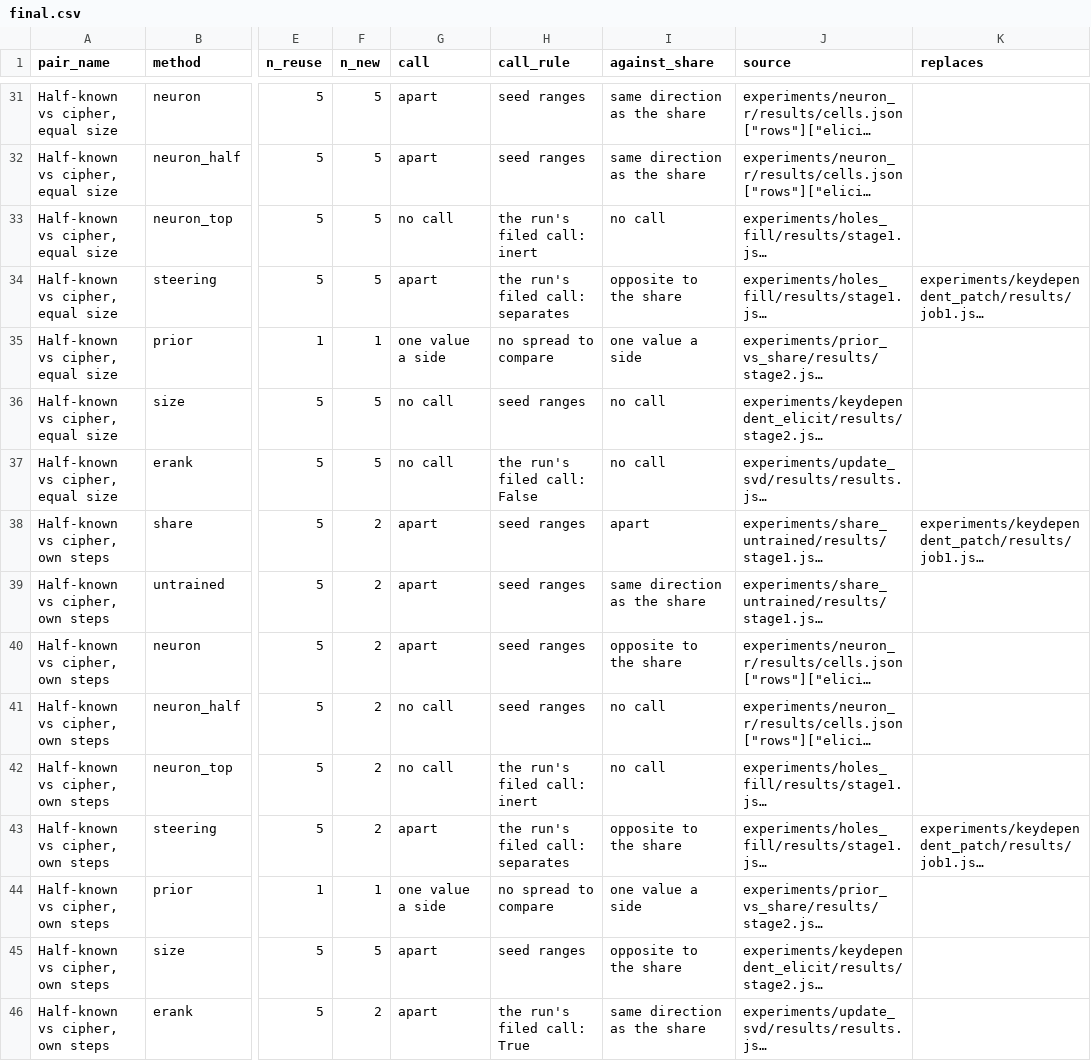
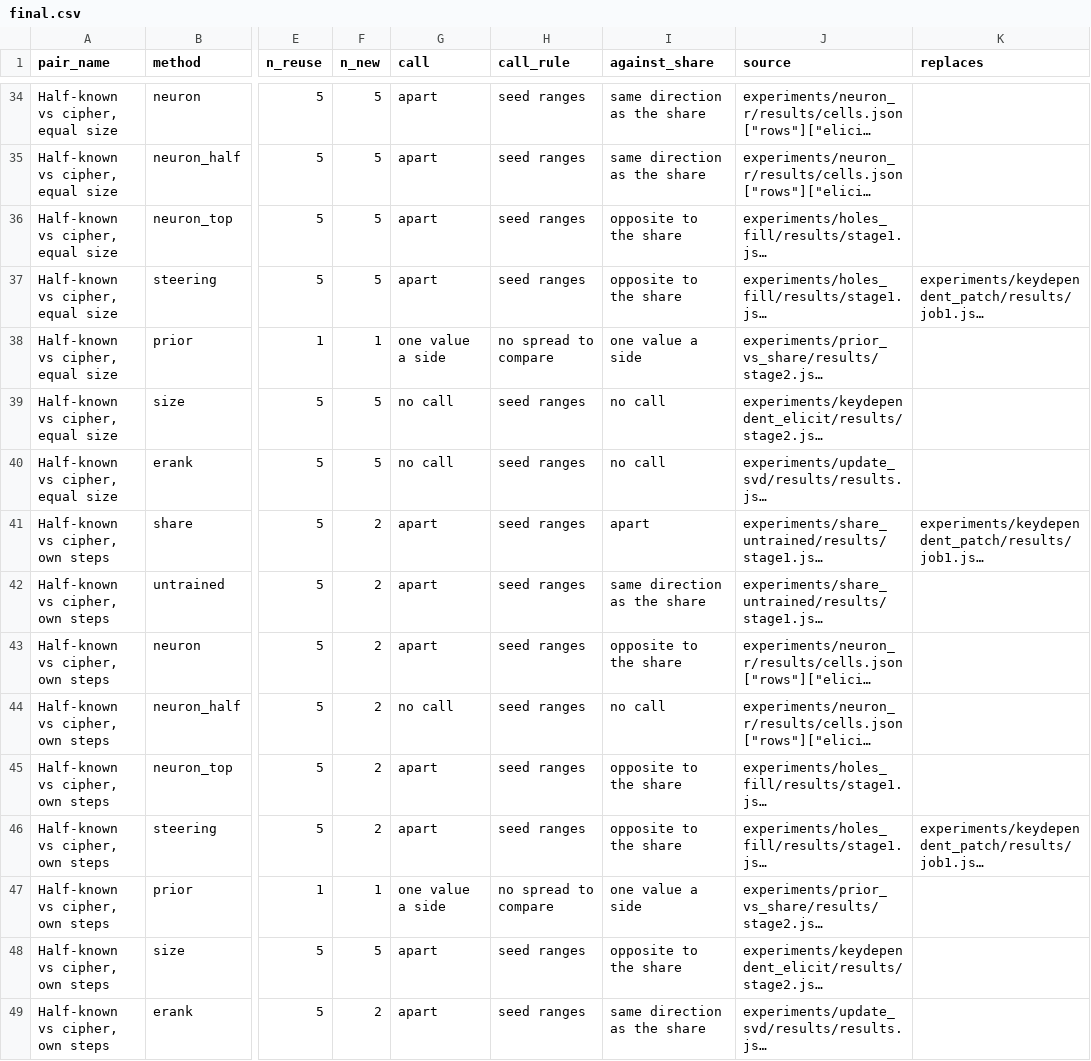
Before and after one commit to edwinagnew/commute-vpd, a CSV file: experiments/method_table/figures/final.csv, drawn as a sheet; only a part is shown, gaps mark what is left out; long unchanged cells end in …; addresses are those after the commit; the diff covers the shown part only; the diff names each change by its address in the sheet, - before the commit and + after, or states it on an @@ line.

```diff
--- a/experiments/method_table/figures/final.csv
+++ b/experiments/method_table/figures/final.csv
-G36 (call): no call
+G36 (call): apart
-H36 (call_rule): the run's filed call: inert
+H36 (call_rule): seed ranges
-I36 (against_share): no call
+I36 (against_share): opposite to the share
-H37 (call_rule): the run's filed call: separates
+H37 (call_rule): seed ranges
-H40 (call_rule): the run's filed call: False
+H40 (call_rule): seed ranges
-G45 (call): no call
+G45 (call): apart
-H45 (call_rule): the run's filed call: inert
+H45 (call_rule): seed ranges
-I45 (against_share): no call
+I45 (against_share): opposite to the share
-H46 (call_rule): the run's filed call: separates
+H46 (call_rule): seed ranges
-H49 (call_rule): the run's filed call: True
+H49 (call_rule): seed ranges
```
Also changed, not shown: 8 added rows and 93 edited cells elsewhere in this file, 4 other files.
